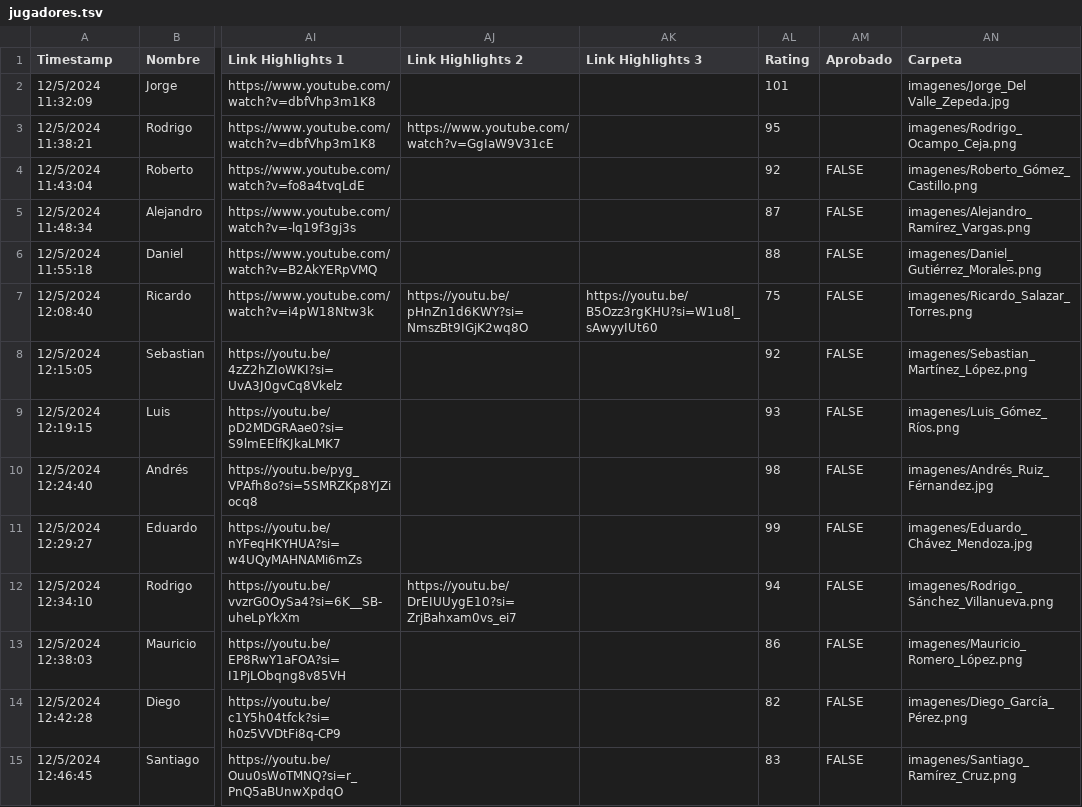
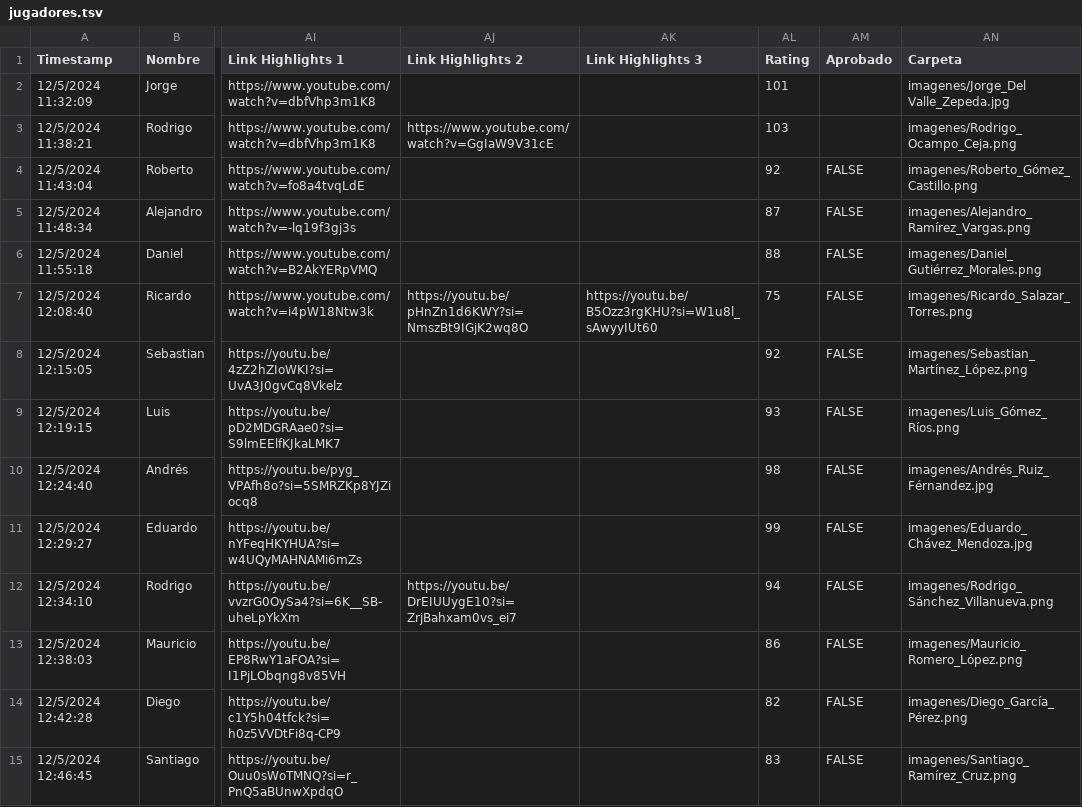
Before and after one commit to a01752711/Reclutamiento-DRAFT, a TSV file: jugadores.tsv, drawn as a sheet; only a part is shown, gaps mark what is left out; the diff names each change by its address in the sheet, - before the commit and + after, or states it on an @@ line.

```diff
--- a/jugadores.tsv
+++ b/jugadores.tsv
-AL3 (Rating): 95
+AL3 (Rating): 103
```
Also changed, not shown: 6 other files.
